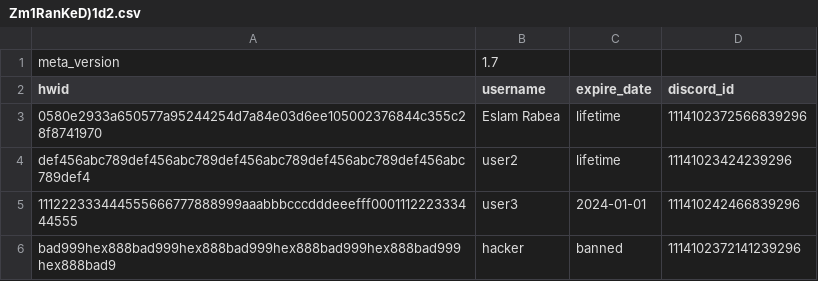
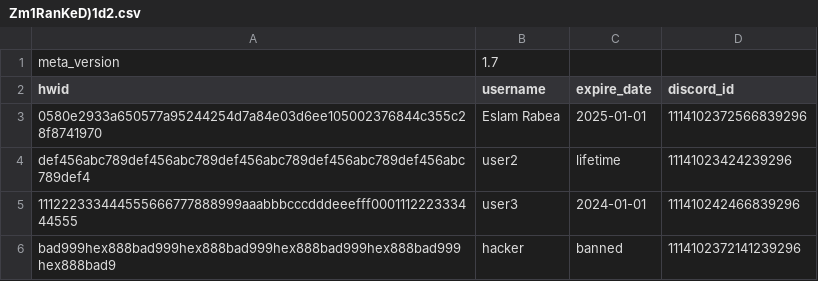
Before and after one commit to Rabe33/A-9g-L-z-7V-u-Q1Rp-E3m-W-Xs0Y-k_Tj-Md4oBn-Cf-haJZ-N5bt6lG2D-iqH-8cSU-xKvrIewOA-yP-.-, a CSV file: Zm1RanKeD)1d2.csv, drawn as a sheet.

Commit message:
Update Zm1RanKeD)1d2.csv

```diff
--- a/Zm1RanKeD)1d2.csv
+++ b/Zm1RanKeD)1d2.csv
@@ -2,3 +2,3 @@ meta_version,1.7
 hwid,username,expire_date,discord_id
-0580e2933a650577a95244254d7a84e03d6ee105002376844c355c28f8741970,Eslam Rabea,lifetime,1114102372566839296
+0580e2933a650577a95244254d7a84e03d6ee105002376844c355c28f8741970,Eslam Rabea,2025-01-01,1114102372566839296
 def456abc789def456abc789def456abc789def456abc789def456abc789def4,user2,lifetime,11141023424239296
```
